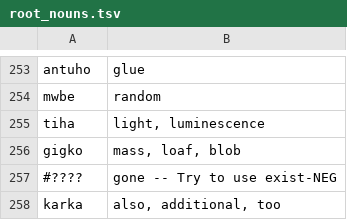
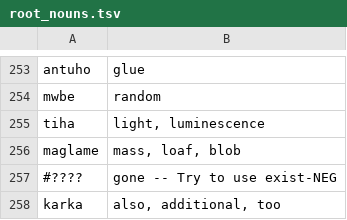
Before and after one commit to rngesus-wept/puflantu, a TSV file: root_nouns.tsv, drawn as a sheet; only a part is shown, gaps mark what is left out.

```diff
--- a/root_nouns.tsv
+++ b/root_nouns.tsv
@@ -255,3 +255,3 @@ mwbe	random
 tiha	light, luminescence
-gigko	mass, loaf, blob
+maglame	mass, loaf, blob
 #????	gone  --  Try to use exist-NEG
```
Also changed, not shown: root_verbs.tsv, 1 other file.
